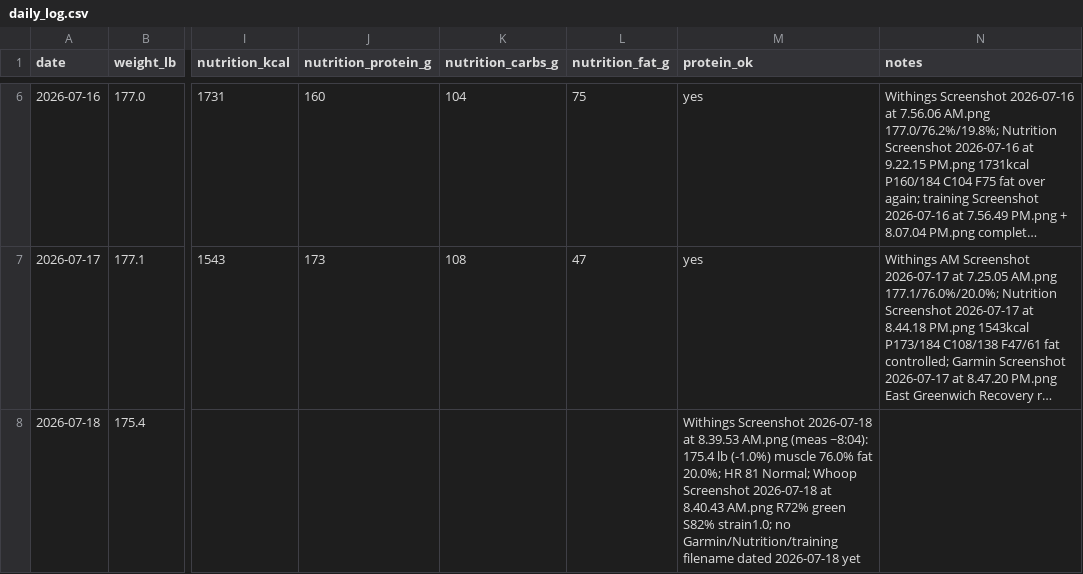
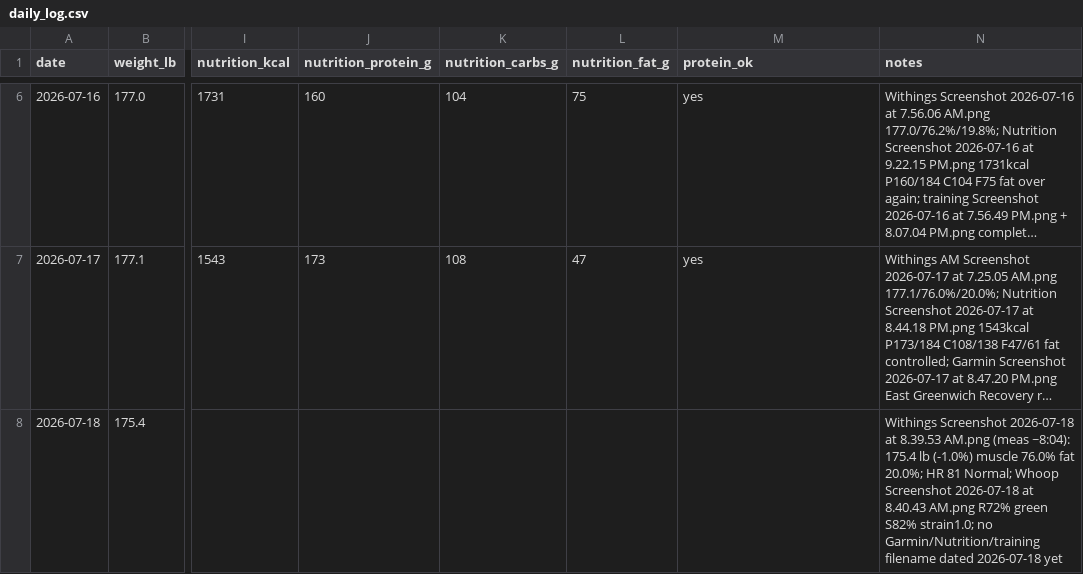
Before and after one commit to pwyw000/Fat_burn_2026_summer, a CSV file: logs/daily_log.csv, drawn as a sheet; only a part is shown, gaps mark what is left out; long unchanged cells end in …; the diff names each change by its address in the sheet, - before the commit and + after, or states it on an @@ line.

```diff
--- a/logs/daily_log.csv
+++ b/logs/daily_log.csv
-M8 (protein_ok): Withings Screenshot 2026-07-18 at 8.39.53 AM.png (meas ~8:04): 175.4 lb (-1.0%) muscle 76.0% fat 20.0%; HR 81 Normal; Whoop Screenshot 2026-07-18 at 8.40.43 AM.png R72% green S82% strain1.0; no Garmin/Nutrition/training filename dated 2026-07-18 yet
+M8 (protein_ok): (empty)
-N8 (notes): (empty)
+N8 (notes): Withings Screenshot 2026-07-18 at 8.39.53 AM.png (meas ~8:04): 175.4 lb (-1.0%) muscle 76.0% fat 20.0%; HR 81 Normal; Whoop Screenshot 2026-07-18 at 8.40.43 AM.png R72% green S82% strain1.0; no Garmin/Nutrition/training filename dated 2026-07-18 yet
```
